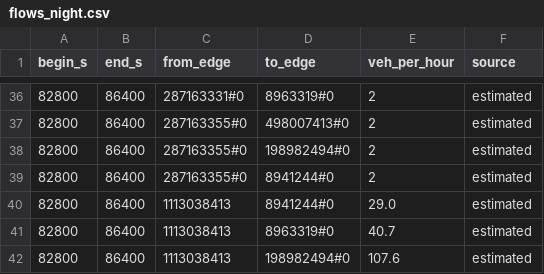
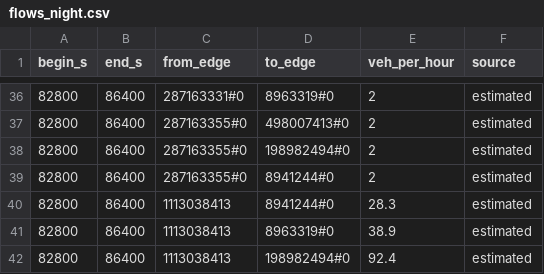
Before and after one commit to SaarthurR/cupertino-signal-lab, a CSV file: data/processed/flows_night.csv, drawn as a sheet; only a part is shown, gaps mark what is left out; the diff covers the shown part only.

```diff
--- a/data/processed/flows_night.csv
+++ b/data/processed/flows_night.csv
@@ -39,4 +39,4 @@ begin_s,end_s,from_edge,to_edge,veh_per_hour,source
 82800,86400,287163355#0,8941244#0,2,estimated
-82800,86400,1113038413,8941244#0,29.0,estimated
-82800,86400,1113038413,8963319#0,40.7,estimated
-82800,86400,1113038413,198982494#0,107.6,estimated
+82800,86400,1113038413,8941244#0,28.3,estimated
+82800,86400,1113038413,8963319#0,38.9,estimated
+82800,86400,1113038413,198982494#0,92.4,estimated
```
Also changed, not shown: 13 edited cells elsewhere in this file, data/processed/tmc.csv, data/processed/tmc_sources.csv, 17 other files.
